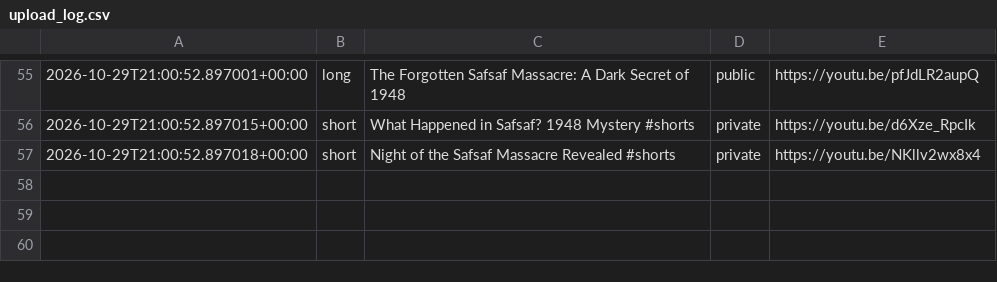
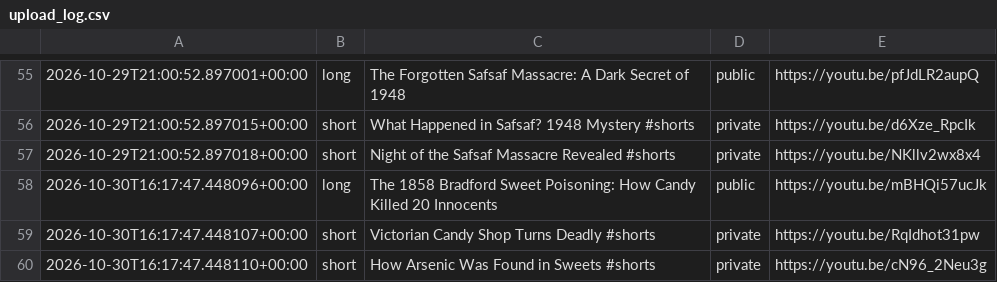
Before and after one commit to skhan750029-ui/dark-history-agent, a CSV file: data/upload_log.csv, drawn as a sheet; only a part is shown, gaps mark what is left out.

```diff
--- a/data/upload_log.csv
+++ b/data/upload_log.csv
@@ -57 +57,4 @@
 2026-10-29T21:00:52.897018+00:00,short,"Night of the Safsaf Massacre Revealed #shorts",private,https://youtu.be/NKllv2wx8x4
+2026-10-30T16:17:47.448096+00:00,long,"The 1858 Bradford Sweet Poisoning: How Candy Killed 20 Innocents",public,https://youtu.be/mBHQi57ucJk
+2026-10-30T16:17:47.448107+00:00,short,"Victorian Candy Shop Turns Deadly #shorts",private,https://youtu.be/RqIdhot31pw
+2026-10-30T16:17:47.448110+00:00,short,"How Arsenic Was Found in Sweets #shorts",private,https://youtu.be/cN96_2Neu3g
```
Also changed, not shown: 2 other files.
